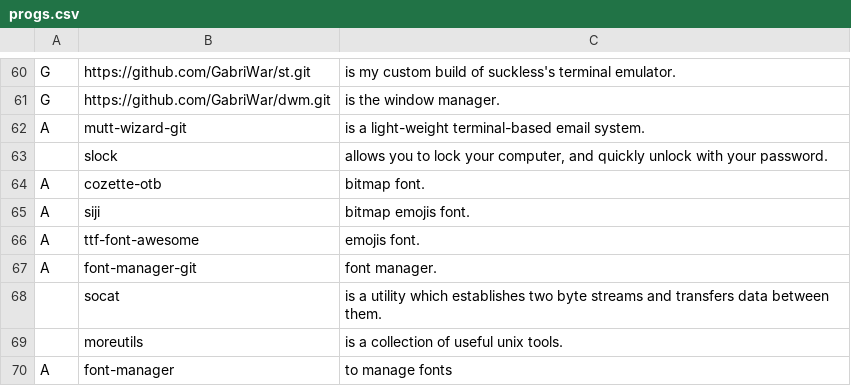
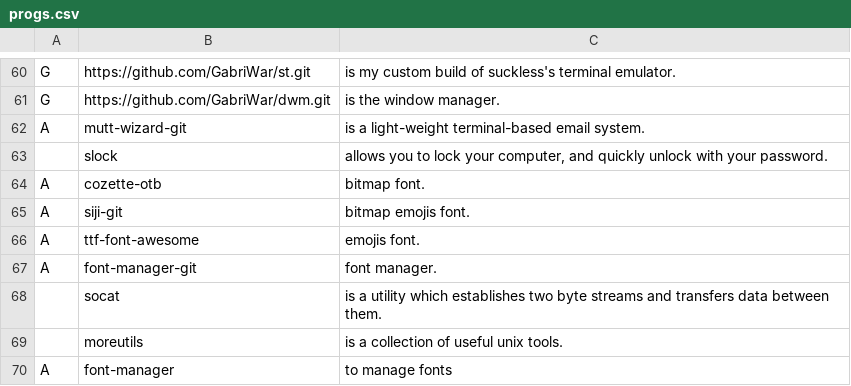
Before and after one commit to GabriWar/LARBS, a CSV file: progs.csv, drawn as a sheet; only a part is shown, gaps mark what is left out.

Commit message:
Update progs.csv

```diff
--- a/progs.csv
+++ b/progs.csv
@@ -64,3 +64,3 @@ A,mutt-wizard-git,"is a light-weight terminal-based email system."
 A,cozette-otb,"bitmap font."
-A,siji,"bitmap emojis font."
+A,siji-git,"bitmap emojis font."
 A,ttf-font-awesome,"emojis font."
```
